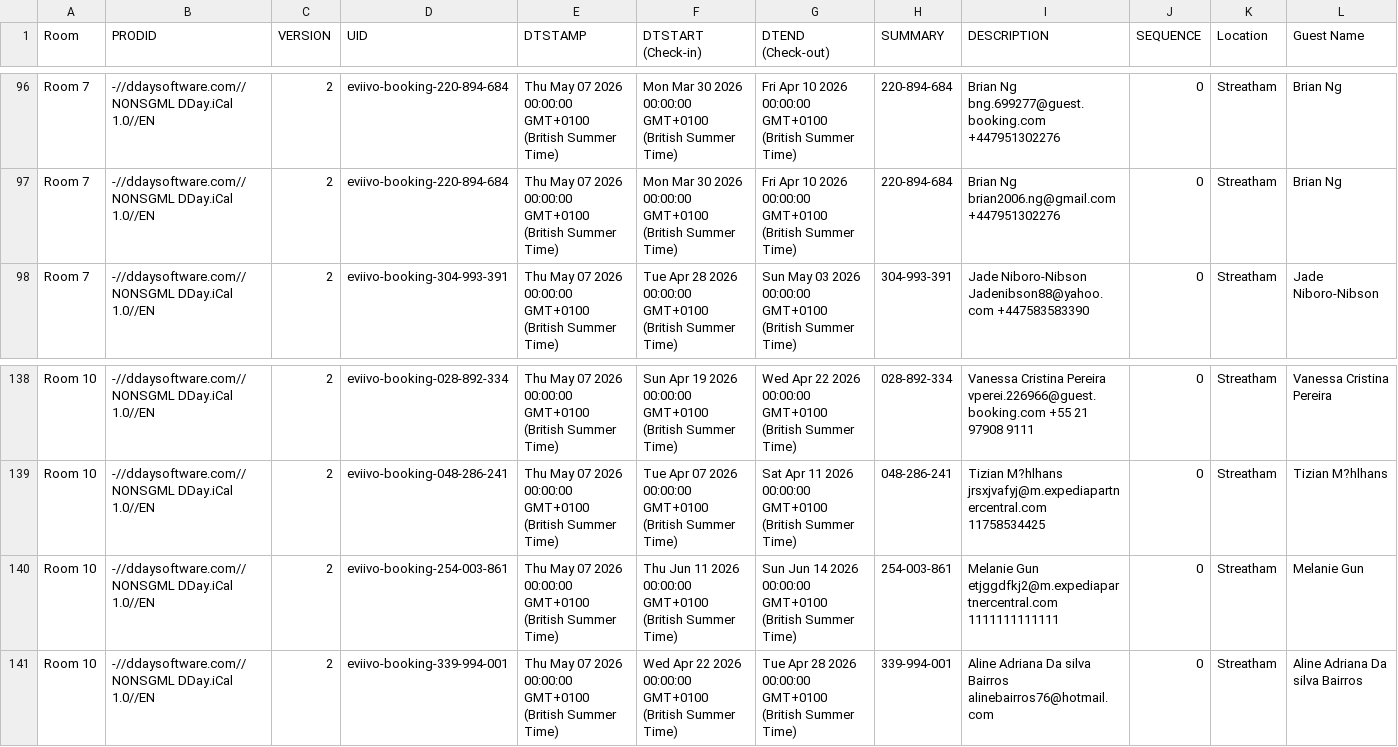
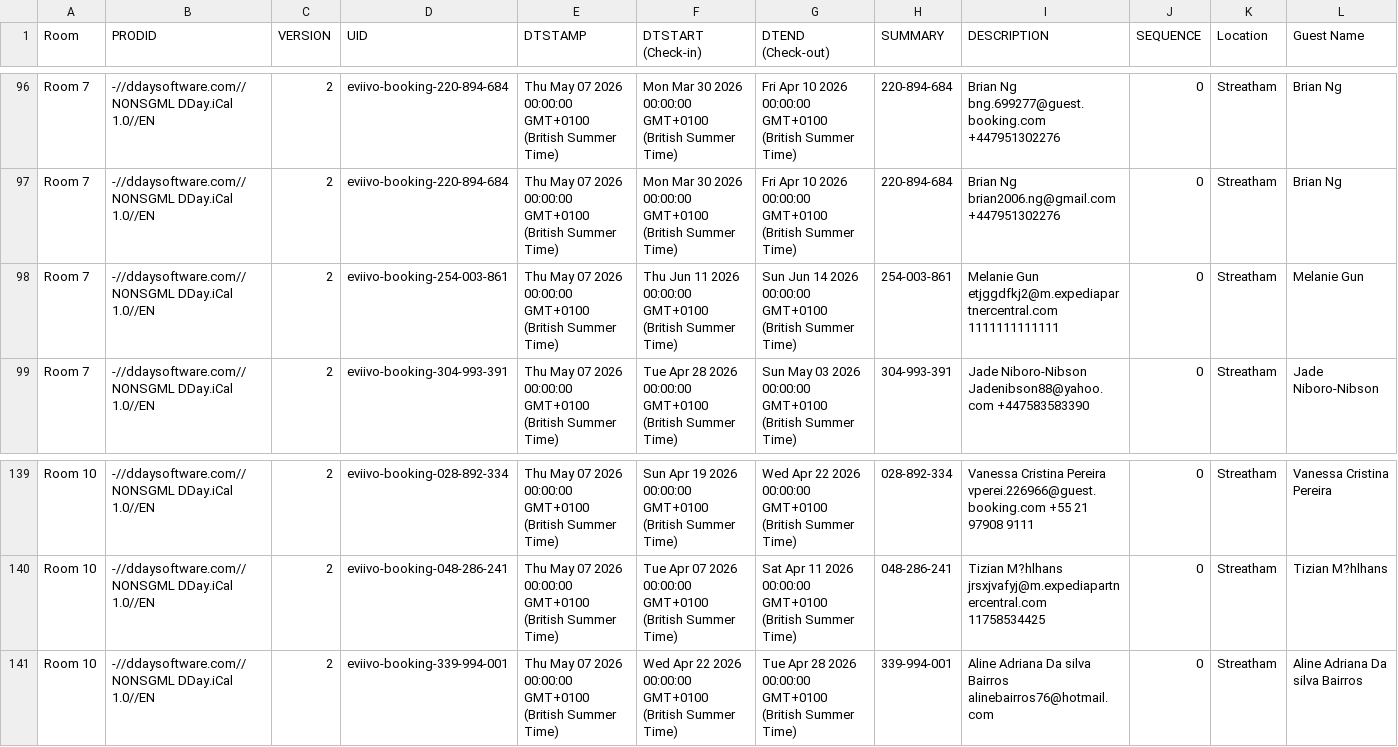
Before and after one commit to McConnell-Properties/ttlock-auto-codes, a CSV file: automation-data/bookings.csv, drawn as a sheet; only a part is shown, gaps mark what is left out; removed rows and columns are numbered as before the commit, all else as after; rows hold the shown columns only; the diff names each change by its address in the sheet, - before the commit and + after, or states it on an @@ line.

Commit message:
Update bookings.csv from GAS

```diff
--- a/automation-data/bookings.csv
+++ b/automation-data/bookings.csv
+row 98: Room 7 | -//ddaysoftware.com//NONSGML DDay.iCal 1.0//EN | 2 | eviivo-booking-254-003-861 | Thu May 07 2026 00:00:00 GMT+0100 (British Summer Time) | Thu Jun 11 2026 00:00:00 GMT+0100 (British Summer Time) | Sun Jun 14 2026 00:00:00 GMT+0100 (British Summer Time) | 254-003-861 | Melanie Gun etjggdfkj2@m.expediapartnercentral.com 1111111111111 | 0 | Streatham | Melanie Gun
-row 140: Room 10 | -//ddaysoftware.com//NONSGML DDay.iCal 1.0//EN | 2 | eviivo-booking-254-003-861 | Thu May 07 2026 00:00:00 GMT+0100 (British Summer Time) | Thu Jun 11 2026 00:00:00 GMT+0100 (British Summer Time) | Sun Jun 14 2026 00:00:00 GMT+0100 (British Summer Time) | 254-003-861 | Melanie Gun etjggdfkj2@m.expediapartnercentral.com 1111111111111 | 0 | Streatham | Melanie Gun
```
